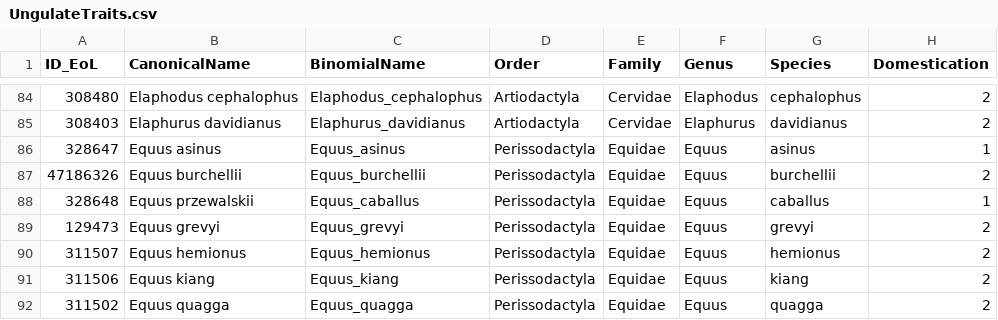
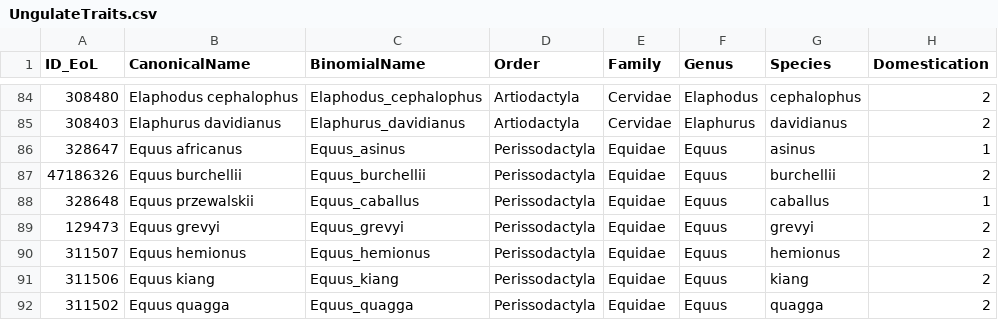
Before and after one commit to naturalis/domesticability-analysis, a CSV file: UngulateTraits.csv, drawn as a sheet; only a part is shown, gaps mark what is left out; the diff names each change by its address in the sheet, - before the commit and + after, or states it on an @@ line.

Commit message:
Updated canonical name for donkeys

```diff
--- a/UngulateTraits.csv
+++ b/UngulateTraits.csv
-B86 (CanonicalName): Equus asinus
+B86 (CanonicalName): Equus africanus
```
